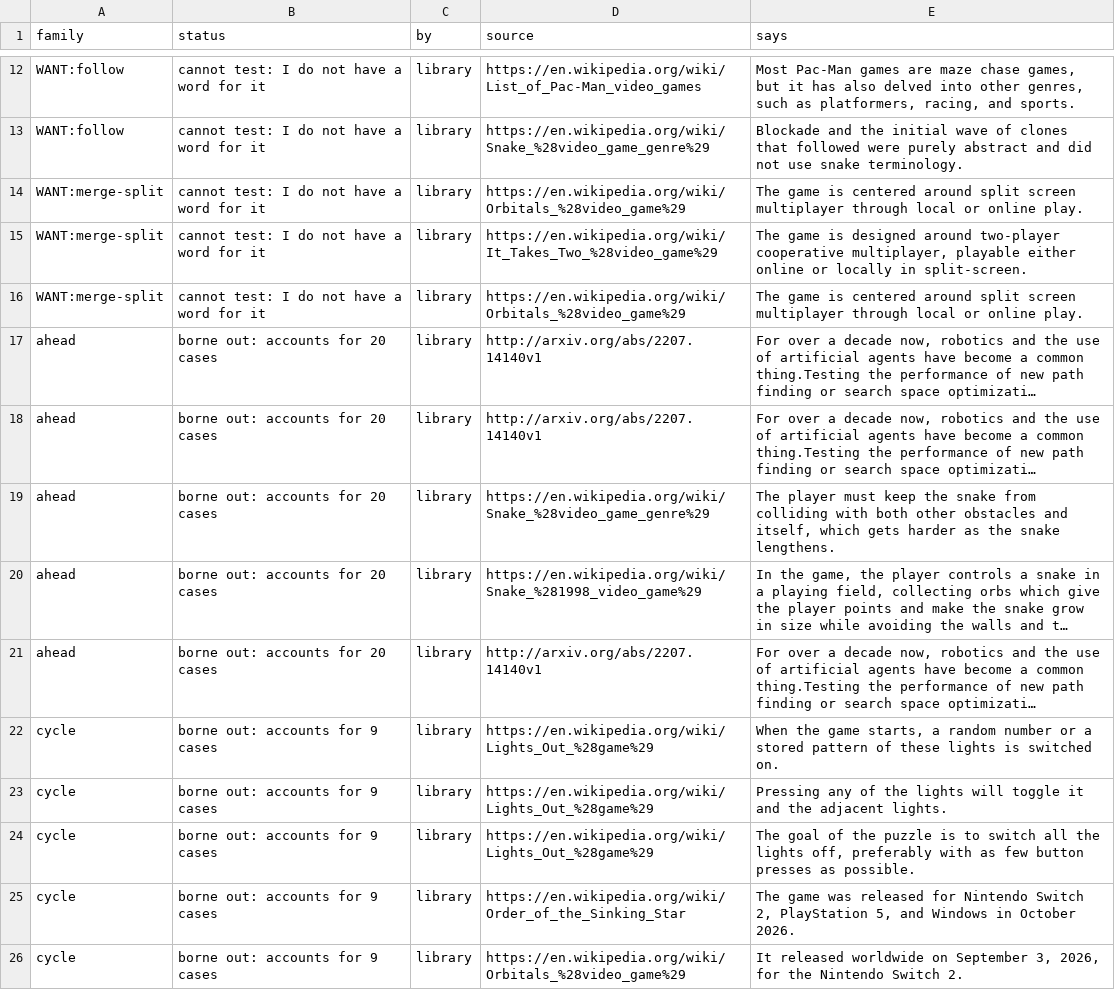
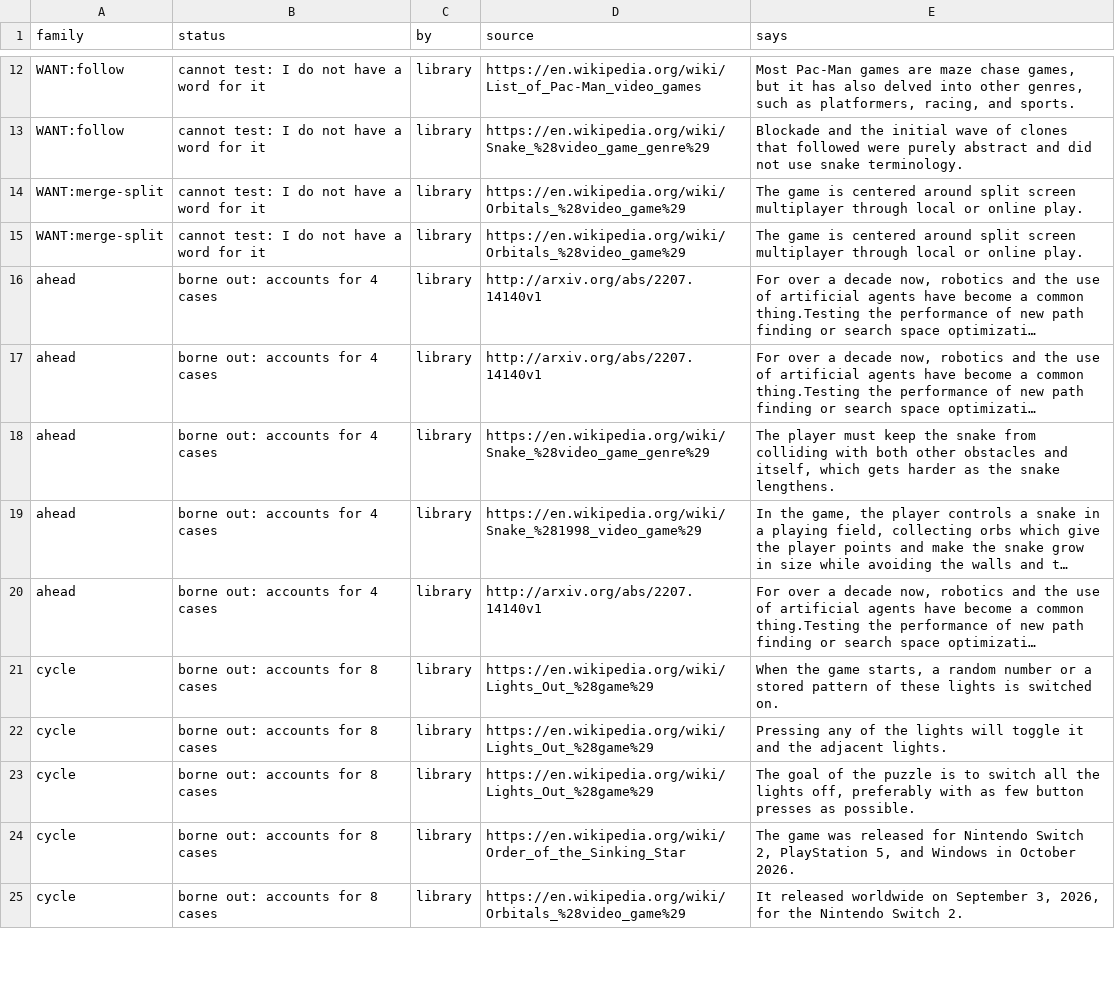
Before and after one commit to pra-ji-moh/ciall, a TSV file: child/library/claims.tsv, drawn as a sheet; only a part is shown, gaps mark what is left out; long unchanged cells end in …; removed rows and columns are numbered as before the commit, all else as after; the diff covers the shown part only; the diff names each change by its address in the sheet, - before the commit and + after, or states it on an @@ line.

```diff
--- a/child/library/claims.tsv
+++ b/child/library/claims.tsv
-row 15: WANT:merge-split | cannot test: I do not have a word for it | library | https://en.wikipedia.org/wiki/It_Takes_Two_%28video_game%29 | The game is designed around two-player cooperative multiplayer, playable either online or locally in split-screen.
-B16:B20 (status): borne out: accounts for 20 cases
+B16:B20 (status): borne out: accounts for 4 cases
-B21:B25 (status): borne out: accounts for 9 cases
+B21:B25 (status): borne out: accounts for 8 cases
```
Also changed, not shown: 1 removed row and 16 edited cells elsewhere in this file, child/archive.tsv, child/practice.tsv, 14 other files.
